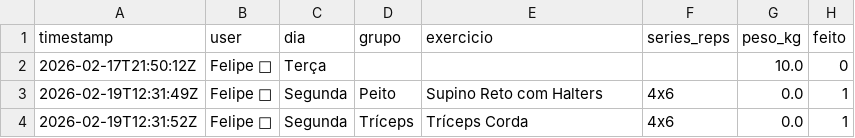
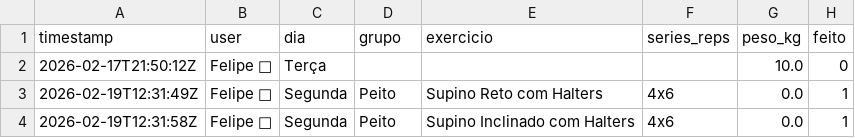
Before and after one commit to FelipeNovais89/GYM-Treino-Amor, a CSV file: Data/treino_log.csv, drawn as a sheet.

Commit message:
append treino log 2026-02-19T12:31:58Z

```diff
--- a/Data/treino_log.csv
+++ b/Data/treino_log.csv
@@ -3,2 +3,2 @@ timestamp,user,dia,grupo,exercicio,series_reps,peso_kg,feito
 2026-02-19T12:31:49Z,Felipe 💪,Segunda,Peito,Supino Reto com Halters,4x6,0.0,1
-2026-02-19T12:31:52Z,Felipe 💪,Segunda,Tríceps,Tríceps Corda,4x6,0.0,1
+2026-02-19T12:31:58Z,Felipe 💪,Segunda,Peito,Supino Inclinado com Halters,4x6,0.0,1
```
